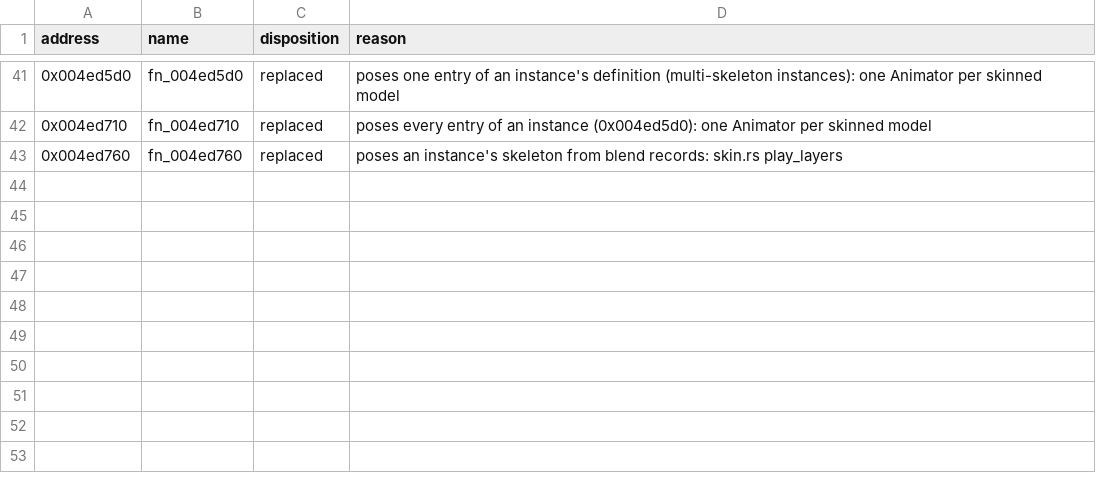
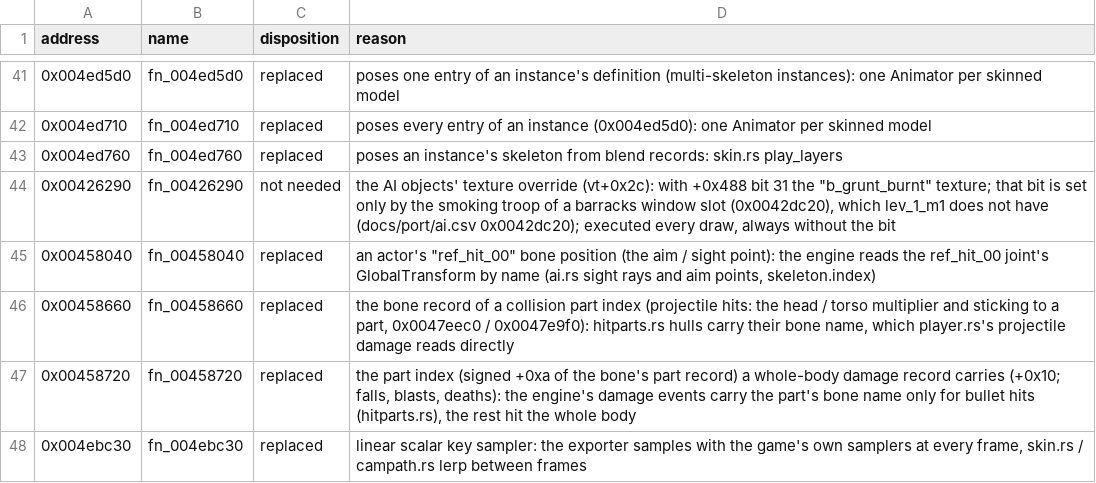
Before and after one commit to NikhilVerma/armed-and-dangerous-recomp, a CSV file: docs/port/anim.csv, drawn as a sheet; only a part is shown, gaps mark what is left out.

```diff
--- a/docs/port/anim.csv
+++ b/docs/port/anim.csv
@@ -43 +43,6 @@ address,name,disposition,reason
 0x004ed760,fn_004ed760,replaced,"poses an instance's skeleton from blend records: skin.rs play_layers"
+0x00426290,fn_00426290,not needed,"the AI objects' texture override (vt+0x2c): with +0x488 bit 31 the ""b_grunt_burnt"" texture; that bit is set only by the smoking troop of a barracks window slot (0x0042dc20), which lev_1_m1 does not have (docs/port/ai.csv 0x0042dc20); executed every draw, always without the bit"
+0x00458040,fn_00458040,replaced,"an actor's ""ref_hit_00"" bone position (the aim / sight point): the engine reads the ref_hit_00 joint's GlobalTransform by name (ai.rs sight rays and aim points, skeleton.index)"
+0x00458660,fn_00458660,replaced,"the bone record of a collision part index (projectile hits: the head / torso multiplier and sticking to a part, 0x0047eec0 / 0x0047e9f0): hitparts.rs hulls carry their bone name, which player.rs's projectile damage reads directly"
+0x00458720,fn_00458720,replaced,"the part index (signed +0xa of the bone's part record) a whole-body damage record carries (+0x10; falls, blasts, deaths): the engine's damage events carry the part's bone name only for bullet hits (hitparts.rs), the rest hit the whole body"
+0x004ebc30,fn_004ebc30,replaced,"linear scalar key sampler: the exporter samples with the game's own samplers at every frame, skin.rs / campath.rs lerp between frames"
```
Also changed, not shown: docs/port/camera.csv, docs/port/input.csv, 1 other file.
